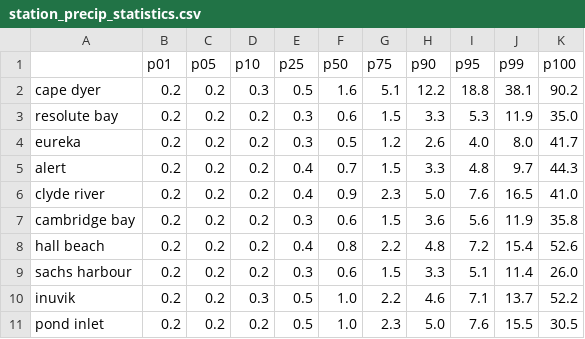
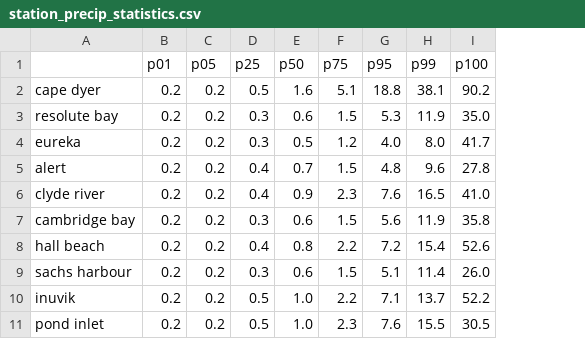
Before and after one commit to andypbarrett/Canadian_Extreme_Precip, a CSV file: data/station_precip_statistics.csv, drawn as a sheet; removed rows and columns are numbered as before the commit, all else as after; the diff names each change by its address in the sheet, - before the commit and + after, or states it on an @@ line.

Commit message:
update precip stats in file

```diff
--- a/data/station_precip_statistics.csv
+++ b/data/station_precip_statistics.csv
-column D (p10), rows 2-11: 0.3 | 0.2 | 0.2 | 0.2 | 0.2 | 0.2 | 0.2 | 0.2 | 0.3 | 0.2
-column H (p90), rows 2-11: 12.2 | 3.3 | 2.6 | 3.3 | 5.0 | 3.6 | 4.8 | 3.3 | 4.6 | 5.0
-H5 (p99): 9.7
+H5 (p99): 9.6
-I5 (p100): 44.3
+I5 (p100): 27.8
```
